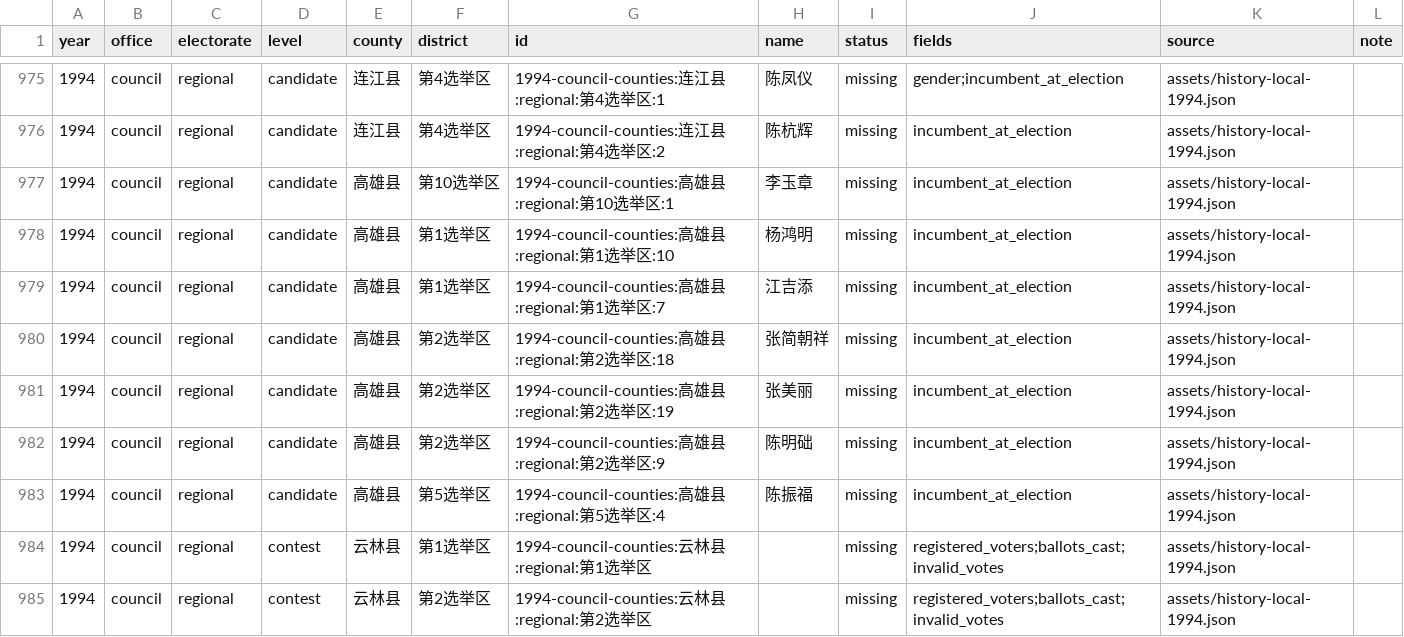
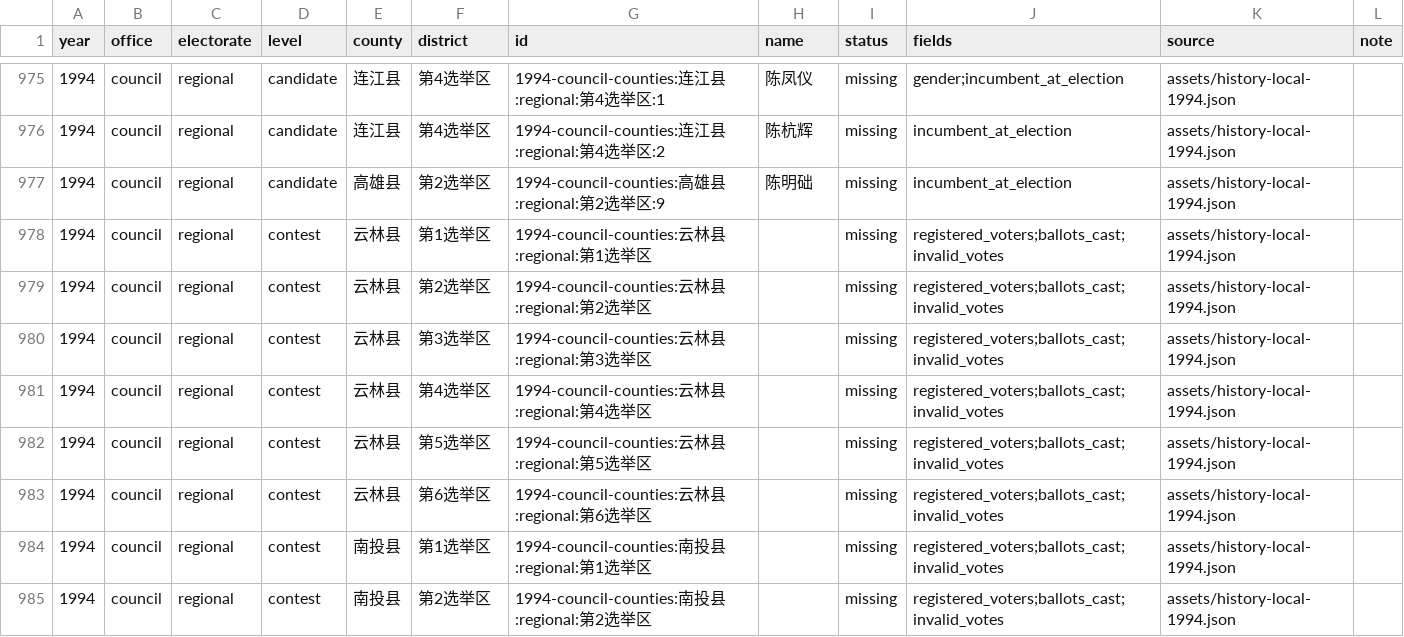
Before and after one commit to AlexWei2048/taiwan-map-painter, a CSV file: reports/data-completeness.csv, drawn as a sheet; only a part is shown, gaps mark what is left out; the shorter side is filled out with more unchanged rows.

```diff
--- a/reports/data-completeness.csv
+++ b/reports/data-completeness.csv
@@ -976,9 +976,3 @@
 "1994","council","regional","candidate","连江县","第4选举区","1994-council-counties:连江县:regional:第4选举区:2","陈杭辉","missing","incumbent_at_election","assets/history-local-1994.json",""
-"1994","council","regional","candidate","高雄县","第10选举区","1994-council-counties:高雄县:regional:第10选举区:1","李玉章","missing","incumbent_at_election","assets/history-local-1994.json",""
-"1994","council","regional","candidate","高雄县","第1选举区","1994-council-counties:高雄县:regional:第1选举区:10","杨鸿明","missing","incumbent_at_election","assets/history-local-1994.json",""
-"1994","council","regional","candidate","高雄县","第1选举区","1994-council-counties:高雄县:regional:第1选举区:7","江吉添","missing","incumbent_at_election","assets/history-local-1994.json",""
-"1994","council","regional","candidate","高雄县","第2选举区","1994-council-counties:高雄县:regional:第2选举区:18","张简朝祥","missing","incumbent_at_election","assets/history-local-1994.json",""
-"1994","council","regional","candidate","高雄县","第2选举区","1994-council-counties:高雄县:regional:第2选举区:19","张美丽","missing","incumbent_at_election","assets/history-local-1994.json",""
 "1994","council","regional","candidate","高雄县","第2选举区","1994-council-counties:高雄县:regional:第2选举区:9","陈明础","missing","incumbent_at_election","assets/history-local-1994.json",""
-"1994","council","regional","candidate","高雄县","第5选举区","1994-council-counties:高雄县:regional:第5选举区:4","陈振福","missing","incumbent_at_election","assets/history-local-1994.json",""
 "1994","council","regional","contest","云林县","第1选举区","1994-council-counties:云林县:regional:第1选举区","","missing","registered_voters;ballots_cast;invalid_votes","assets/history-local-1994.json",""
```
Also changed, not shown: 2 other files.
